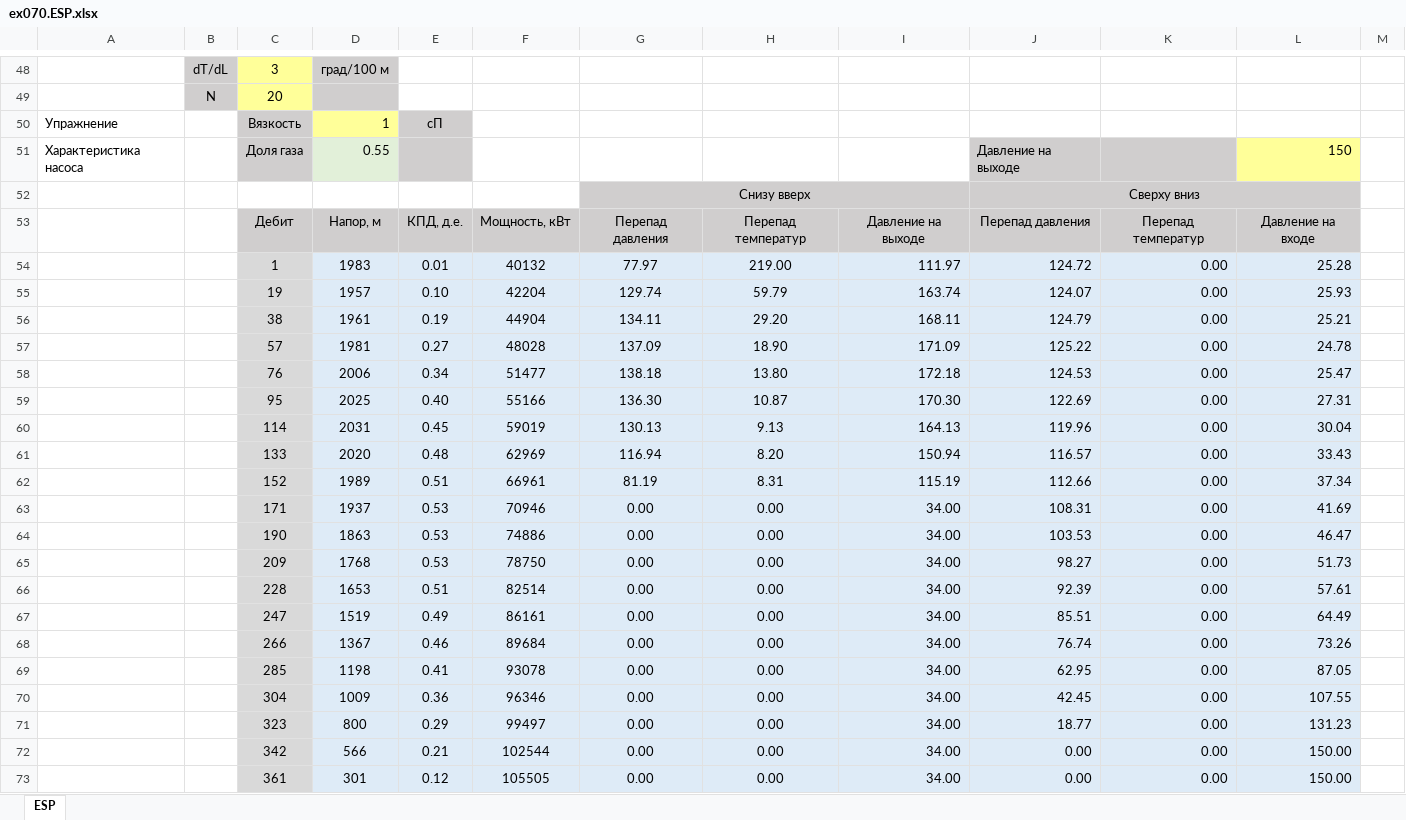
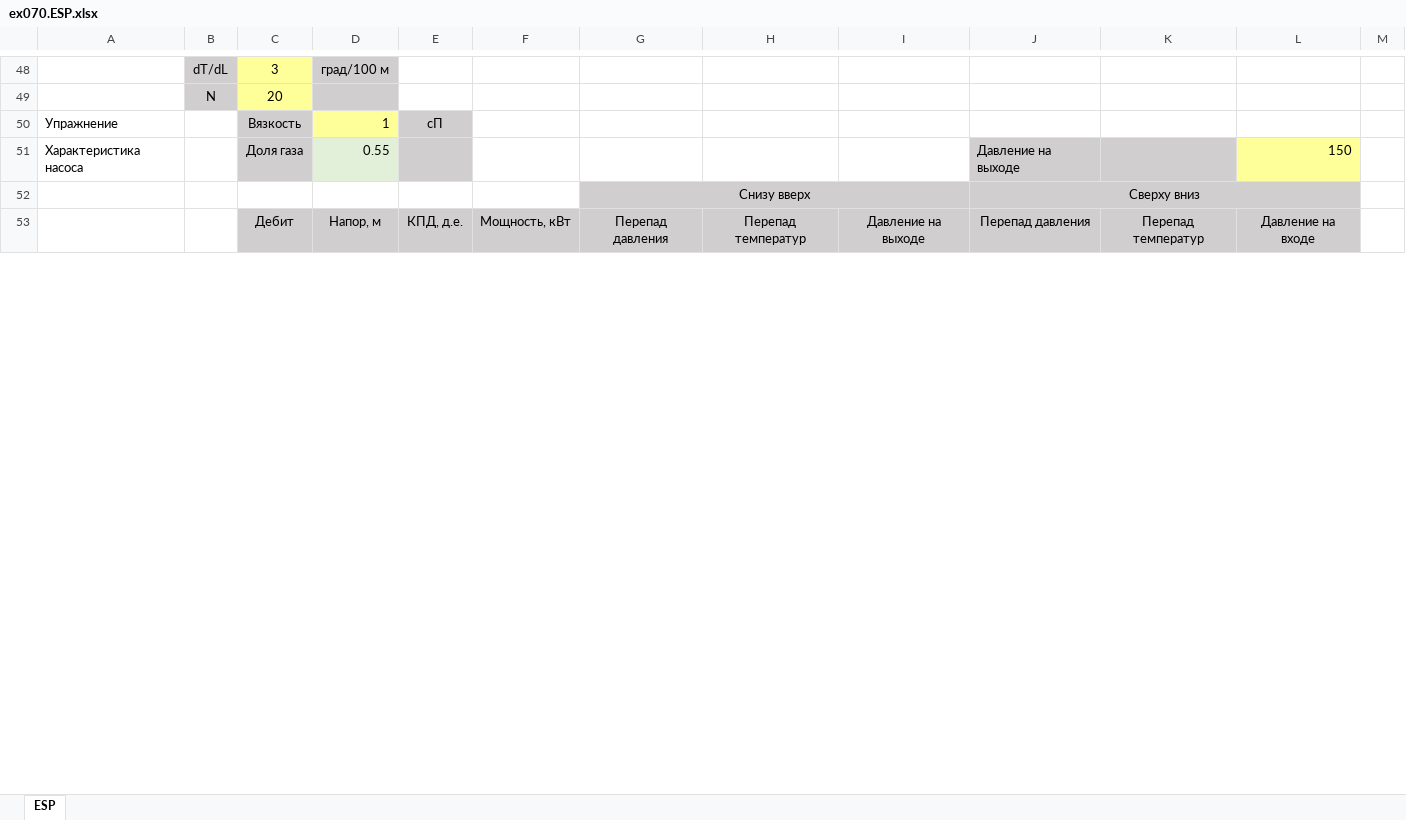
Before and after one commit to unifloc/unifloc_vba, an Excel workbook: examples/ex070.ESP.xlsx, sheet ESP, drawn as a sheet; only a part is shown, gaps mark what is left out; values as stored, in another font and other column widths than the file's, no borders; charts and pictures not drawn; removed rows and columns are numbered as before the commit, all else as after; the diff covers the shown part only; the diff names each change by its address in the sheet, - before the commit and + after, or states it on an @@ line.

```diff
--- a/examples/ex070.ESP.xlsx (sheet ESP)
+++ b/examples/ex070.ESP.xlsx (sheet ESP)
-row 54:  |  | 1 | 1983 | 0.01 | 40132 | 77.97 | 219.00 | 111.97 | 124.72 | 0.00 | 25.28
-row 55:  |  | 19 | 1957 | 0.10 | 42204 | 129.74 | 59.79 | 163.74 | 124.07 | 0.00 | 25.93
-row 56:  |  | 38 | 1961 | 0.19 | 44904 | 134.11 | 29.20 | 168.11 | 124.79 | 0.00 | 25.21
-row 57:  |  | 57 | 1981 | 0.27 | 48028 | 137.09 | 18.90 | 171.09 | 125.22 | 0.00 | 24.78
-row 58:  |  | 76 | 2006 | 0.34 | 51477 | 138.18 | 13.80 | 172.18 | 124.53 | 0.00 | 25.47
-row 59:  |  | 95 | 2025 | 0.40 | 55166 | 136.30 | 10.87 | 170.30 | 122.69 | 0.00 | 27.31
-row 60:  |  | 114 | 2031 | 0.45 | 59019 | 130.13 | 9.13 | 164.13 | 119.96 | 0.00 | 30.04
-row 61:  |  | 133 | 2020 | 0.48 | 62969 | 116.94 | 8.20 | 150.94 | 116.57 | 0.00 | 33.43
-row 62:  |  | 152 | 1989 | 0.51 | 66961 | 81.19 | 8.31 | 115.19 | 112.66 | 0.00 | 37.34
-row 63:  |  | 171 | 1937 | 0.53 | 70946 | 0.00 | 0.00 | 34.00 | 108.31 | 0.00 | 41.69
-row 64:  |  | 190 | 1863 | 0.53 | 74886 | 0.00 | 0.00 | 34.00 | 103.53 | 0.00 | 46.47
-row 65:  |  | 209 | 1768 | 0.53 | 78750 | 0.00 | 0.00 | 34.00 | 98.27 | 0.00 | 51.73
-row 66:  |  | 228 | 1653 | 0.51 | 82514 | 0.00 | 0.00 | 34.00 | 92.39 | 0.00 | 57.61
-row 67:  |  | 247 | 1519 | 0.49 | 86161 | 0.00 | 0.00 | 34.00 | 85.51 | 0.00 | 64.49
-row 68:  |  | 266 | 1367 | 0.46 | 89684 | 0.00 | 0.00 | 34.00 | 76.74 | 0.00 | 73.26
-row 69:  |  | 285 | 1198 | 0.41 | 93078 | 0.00 | 0.00 | 34.00 | 62.95 | 0.00 | 87.05
-row 70:  |  | 304 | 1009 | 0.36 | 96346 | 0.00 | 0.00 | 34.00 | 42.45 | 0.00 | 107.55
-row 71:  |  | 323 | 800 | 0.29 | 99497 | 0.00 | 0.00 | 34.00 | 18.77 | 0.00 | 131.23
-row 72:  |  | 342 | 566 | 0.21 | 102544 | 0.00 | 0.00 | 34.00 | 0.00 | 0.00 | 150.00
-row 73:  |  | 361 | 301 | 0.12 | 105505 | 0.00 | 0.00 | 34.00 | 0.00 | 0.00 | 150.00
```
Also changed, not shown: 21 added rows, 1 removed row and 2 edited cells elsewhere in this sheet, charts or pictures, 2 other files.
